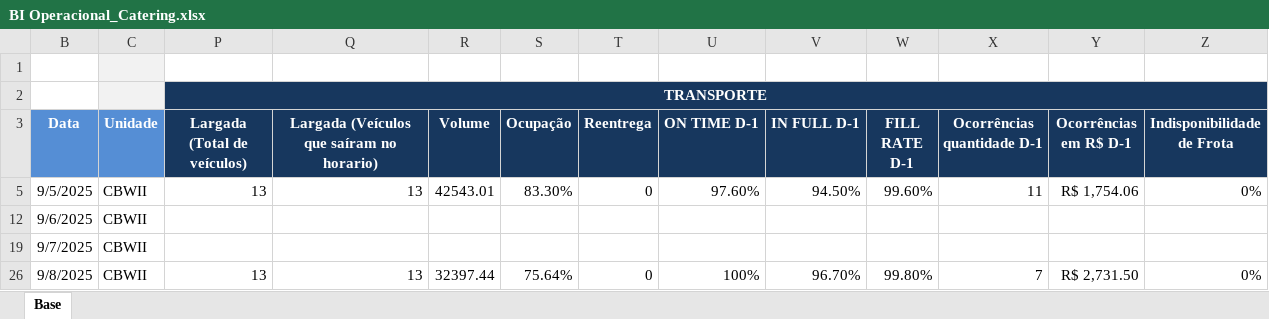
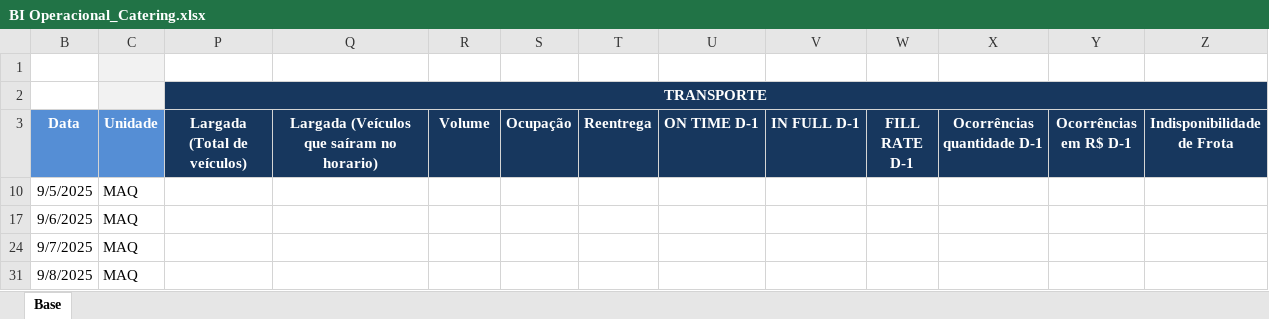
Before and after one commit to superfriokpis/catering, an Excel workbook: data/BI Operacional_Catering.xlsx, sheet Base, drawn as a sheet; only a part is shown; values as stored, in another font and other column widths than the file's, no borders; charts and pictures not drawn; addresses are those after the commit; the diff covers the shown part only; the diff names each change by its address in the sheet, - before the commit and + after, or states it on an @@ line.

Commit message:
Add files via upload

```diff
--- a/data/BI Operacional_Catering.xlsx (sheet Base)
+++ b/data/BI Operacional_Catering.xlsx (sheet Base)
-C10 (Unidade): CBWII
+C10 (Unidade): MAQ
-P10 (Largada (Total de veículos)): 13
+P10 (Largada (Total de veículos)): (empty)
-Q10: 13
+Q10: (empty)
-R10 (Volume): 42543.01
+R10 (Volume): (empty)
-S10 (Ocupação): 83.30%
+S10 (Ocupação): (empty)
-T10 (Reentrega): 0
+T10 (Reentrega): (empty)
-U10 (ON TIME D-1): 97.60%
+U10 (ON TIME D-1): (empty)
-V10 (IN FULL D-1): 94.50%
+V10 (IN FULL D-1): (empty)
-W10 (FILL RATE D-1): 99.60%
+W10 (FILL RATE D-1): (empty)
-X10 (Ocorrências quantidade D-1): 11
+X10 (Ocorrências quantidade D-1): (empty)
-Y10 (Ocorrências em R$ D-1): R$ 1,754.06
+Y10 (Ocorrências em R$ D-1): (empty)
-Z10 (Indisponibilidade de Frota): 0%
+Z10 (Indisponibilidade de Frota): (empty)
-C17 (Unidade): CBWII
+C17 (Unidade): MAQ
-C24 (Unidade): CBWII
+C24 (Unidade): MAQ
-C31 (Unidade): CBWII
+C31 (Unidade): MAQ
-P31 (Largada (Total de veículos)): 13
+P31 (Largada (Total de veículos)): (empty)
-Q31: 13
+Q31: (empty)
-R31 (Volume): 32397.44
+R31 (Volume): (empty)
-S31 (Ocupação): 75.64%
+S31 (Ocupação): (empty)
-T31 (Reentrega): 0
+T31 (Reentrega): (empty)
-U31 (ON TIME D-1): 100%
+U31 (ON TIME D-1): (empty)
-V31 (IN FULL D-1): 96.70%
+V31 (IN FULL D-1): (empty)
-W31 (FILL RATE D-1): 99.80%
+W31 (FILL RATE D-1): (empty)
-X31 (Ocorrências quantidade D-1): 7
+X31 (Ocorrências quantidade D-1): (empty)
-Y31 (Ocorrências em R$ D-1): R$ 2,731.50
+Y31 (Ocorrências em R$ D-1): (empty)
-Z31 (Indisponibilidade de Frota): 0%
+Z31 (Indisponibilidade de Frota): (empty)
```
Also changed, not shown: 149 edited cells elsewhere in this sheet, hidden cells.
